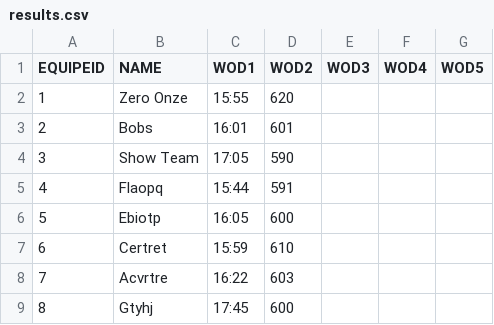
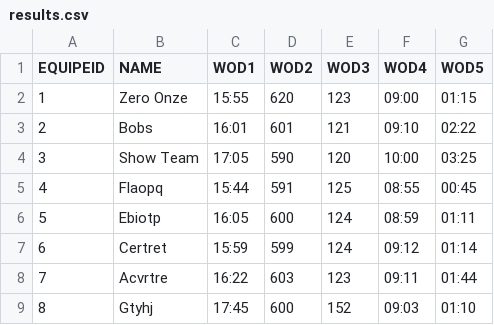
Before and after one commit to diegorasec/Leaderboard, a CSV file: src/main/resources/results.csv, drawn as a sheet.

```diff
--- a/src/main/resources/results.csv
+++ b/src/main/resources/results.csv
@@ -1,9 +1,9 @@
 EQUIPEID,NAME,WOD1,WOD2,WOD3,WOD4,WOD5
-1,Zero Onze,15:55,620,,,
-2,Bobs,16:01,601,,,
-3,Show Team,17:05,590,,,
-4,Flaopq,15:44,591,,,
-5,Ebiotp,16:05,600,,,
-6,Certret,15:59,610,,,
-7,Acvrtre,16:22,603,,,
-8,Gtyhj,17:45,600,,,
+1,Zero Onze,15:55,620,123,09:00,01:15
+2,Bobs,16:01,601,121,09:10,02:22
+3,Show Team,17:05,590,120,10:00,03:25
+4,Flaopq,15:44,591,125,08:55,00:45
+5,Ebiotp,16:05,600,124,08:59,01:11
+6,Certret,15:59,599,124,09:12,01:14
+7,Acvrtre,16:22,603,123,09:11,01:44
+8,Gtyhj,17:45,600,152,09:03,01:10
```
Also changed, not shown: 2 other files.
